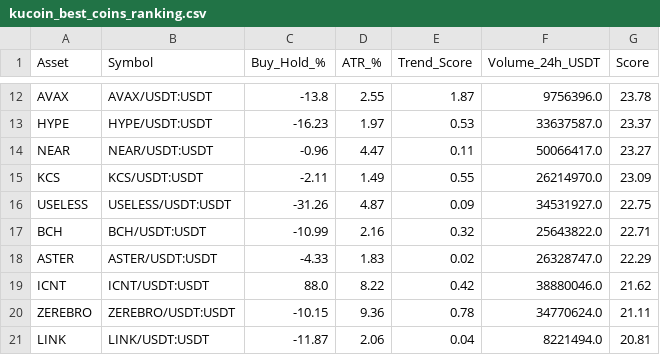
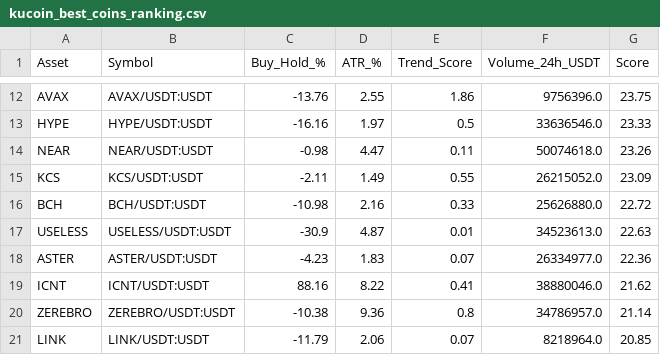
Before and after one commit to robair2000/RV, a CSV file: kucoin_best_coins_ranking.csv, drawn as a sheet; only a part is shown, gaps mark what is left out; removed rows and columns are numbered as before the commit, all else as after; the diff covers the shown part only; the diff names each change by its address in the sheet, - before the commit and + after, or states it on an @@ line.

```diff
--- a/kucoin_best_coins_ranking.csv
+++ b/kucoin_best_coins_ranking.csv
-C12 (Buy_Hold_%): -13.8
+C12 (Buy_Hold_%): -13.76
-E12 (Trend_Score): 1.87
+E12 (Trend_Score): 1.86
-G12 (Score): 23.78
+G12 (Score): 23.75
-C13 (Buy_Hold_%): -16.23
+C13 (Buy_Hold_%): -16.16
-E13 (Trend_Score): 0.53
+E13 (Trend_Score): 0.5
-F13 (Volume_24h_USDT): 33637587.0
+F13 (Volume_24h_USDT): 33636546.0
-G13 (Score): 23.37
+G13 (Score): 23.33
-C14 (Buy_Hold_%): -0.96
+C14 (Buy_Hold_%): -0.98
-F14 (Volume_24h_USDT): 50066417.0
+F14 (Volume_24h_USDT): 50074618.0
-G14 (Score): 23.27
+G14 (Score): 23.26
-F15 (Volume_24h_USDT): 26214970.0
+F15 (Volume_24h_USDT): 26215052.0
-row 16: USELESS | USELESS/USDT:USDT | -31.26 | 4.87 | 0.09 | 34531927.0 | 22.75
-C16 (Buy_Hold_%): -10.99
+C16 (Buy_Hold_%): -10.98
-E16 (Trend_Score): 0.32
+E16 (Trend_Score): 0.33
-F16 (Volume_24h_USDT): 25643822.0
+F16 (Volume_24h_USDT): 25626880.0
-G16 (Score): 22.71
+G16 (Score): 22.72
+row 17: USELESS | USELESS/USDT:USDT | -30.9 | 4.87 | 0.01 | 34523613.0 | 22.63
-C18 (Buy_Hold_%): -4.33
+C18 (Buy_Hold_%): -4.23
-E18 (Trend_Score): 0.02
+E18 (Trend_Score): 0.07
-F18 (Volume_24h_USDT): 26328747.0
+F18 (Volume_24h_USDT): 26334977.0
-G18 (Score): 22.29
+G18 (Score): 22.36
-C19 (Buy_Hold_%): 88.0
+C19 (Buy_Hold_%): 88.16
-E19 (Trend_Score): 0.42
+E19 (Trend_Score): 0.41
-C20 (Buy_Hold_%): -10.15
+C20 (Buy_Hold_%): -10.38
-E20 (Trend_Score): 0.78
+E20 (Trend_Score): 0.8
-F20 (Volume_24h_USDT): 34770624.0
+F20 (Volume_24h_USDT): 34786957.0
-G20 (Score): 21.11
+G20 (Score): 21.14
-C21 (Buy_Hold_%): -11.87
+C21 (Buy_Hold_%): -11.79
-E21 (Trend_Score): 0.04
+E21 (Trend_Score): 0.07
-F21 (Volume_24h_USDT): 8221494.0
+F21 (Volume_24h_USDT): 8218964.0
-G21 (Score): 20.81
+G21 (Score): 20.85
```
Also changed, not shown: 33 edited cells elsewhere in this file.
